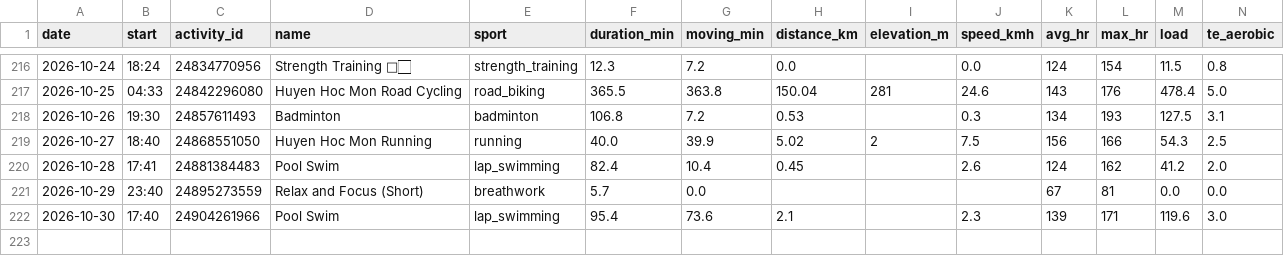
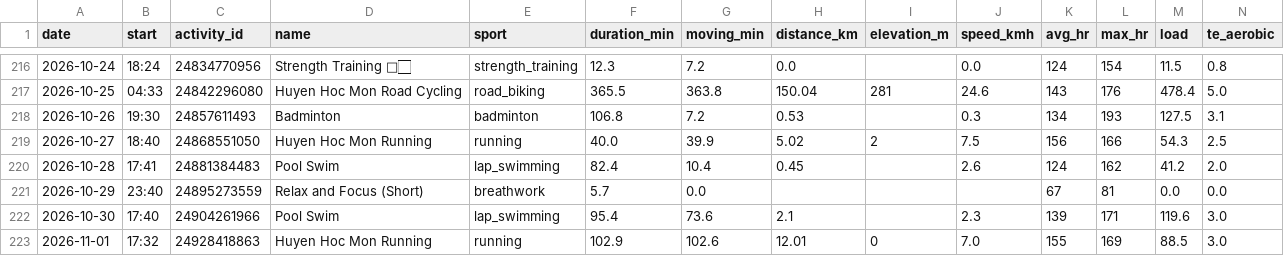
Before and after one commit to anaverage-enri/training-data, a CSV file: tables/activities-2026.csv, drawn as a sheet; only a part is shown, gaps mark what is left out; rows hold the shown columns only; the diff names each change by its address in the sheet, - before the commit and + after, or states it on an @@ line.

```diff
--- a/tables/activities-2026.csv
+++ b/tables/activities-2026.csv
+row 223: 2026-11-01 | 17:32 | 24928418863 | Huyen Hoc Mon Running | running | 102.9 | 102.6 | 12.01 | 0 | 7.0 | 155 | 169 | 88.5 | 3.0
```
Also changed, not shown: tables/daily-2026.csv, 17 other files.
